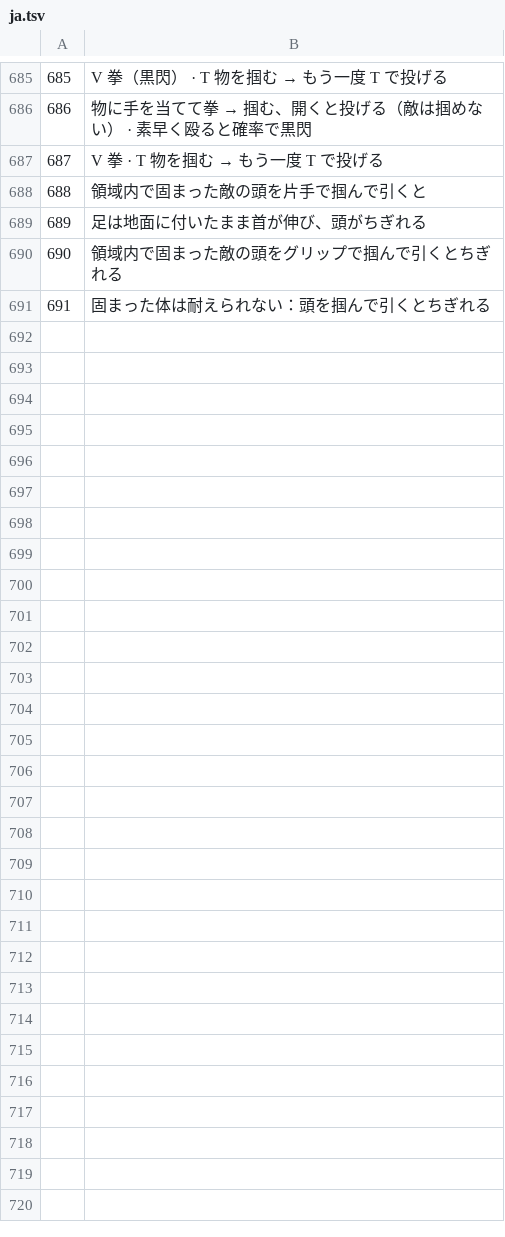
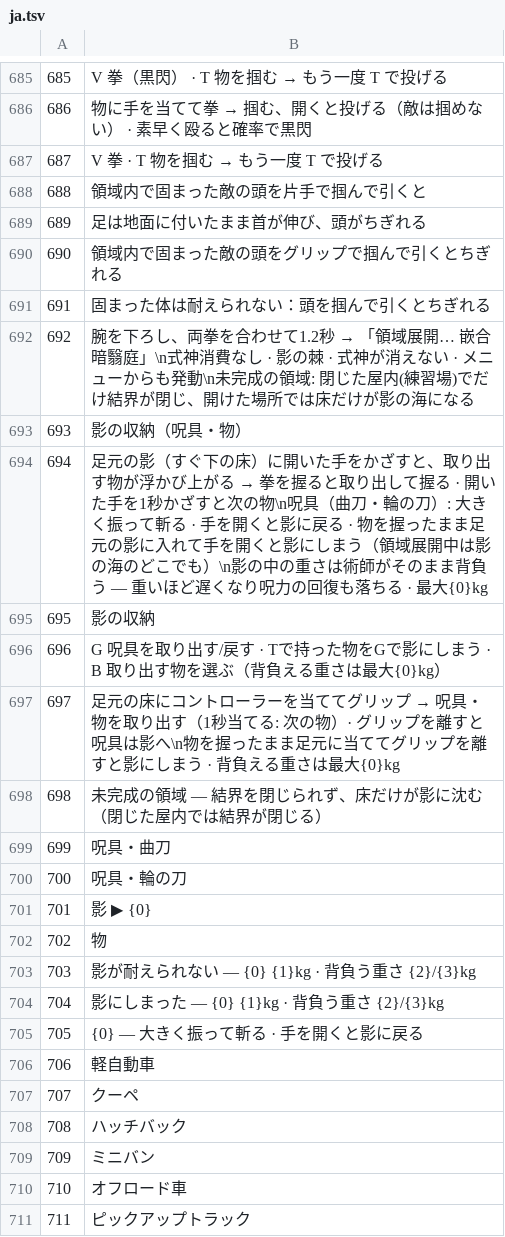
Before and after one commit to hxvibe/animevr, a TSV file: tools/i18n/ja.tsv, drawn as a sheet; only a part is shown, gaps mark what is left out; the diff covers the shown part only; the diff names each change by its address in the sheet, - before the commit and + after, or states it on an @@ line.

```diff
--- a/tools/i18n/ja.tsv
+++ b/tools/i18n/ja.tsv
+row 692: 692 | 腕を下ろし、両拳を合わせて1.2秒 → 「領域展開… 嵌合暗翳庭」\n式神消費なし · 影の棘 · 式神が消えない · メニューからも発動\n未完成の領域: 閉じた屋内(練習場)でだけ結界が閉じ、開けた場所では床だけが影の海になる
+row 693: 693 | 影の収納（呪具・物）
+row 694: 694 | 足元の影（すぐ下の床）に開いた手をかざすと、取り出す物が浮かび上がる → 拳を握ると取り出して握る · 開いた手を1秒かざすと次の物\n呪具（曲刀・輪の刀）: 大きく振って斬る · 手を開くと影に戻る · 物を握ったまま足元の影に入れて手を開くと影にしまう（領域展開中は影の海のどこでも）\n影の中の重さは術師がそのまま背負う — 重いほど遅くなり呪力の回復も落ちる · 最大{0}kg
+row 695: 695 | 影の収納
+row 696: 696 | G 呪具を取り出す/戻す · Tで持った物をGで影にしまう · B 取り出す物を選ぶ（背負える重さは最大{0}kg）
+row 697: 697 | 足元の床にコントローラーを当ててグリップ → 呪具・物を取り出す（1秒当てる: 次の物）· グリップを離すと呪具は影へ\n物を握ったまま足元に当ててグリップを離すと影にしまう · 背負える重さは最大{0}kg
+row 698: 698 | 未完成の領域 — 結界を閉じられず、床だけが影に沈む（閉じた屋内では結界が閉じる）
+row 699: 699 | 呪具・曲刀
+row 700: 700 | 呪具・輪の刀
+row 701: 701 | 影 ▶ {0}
+row 702: 702 | 物
+row 703: 703 | 影が耐えられない — {0} {1}kg · 背負う重さ {2}/{3}kg
+row 704: 704 | 影にしまった — {0} {1}kg · 背負う重さ {2}/{3}kg
+row 705: 705 | {0} — 大きく振って斬る · 手を開くと影に戻る
+row 706: 706 | 軽自動車
+row 707: 707 | クーペ
+row 708: 708 | ハッチバック
+row 709: 709 | ミニバン
+row 710: 710 | オフロード車
+row 711: 711 | ピックアップトラック
```
Also changed, not shown: 10 added rows elsewhere in this file, tools/i18n/en.tsv, 1 other file.
